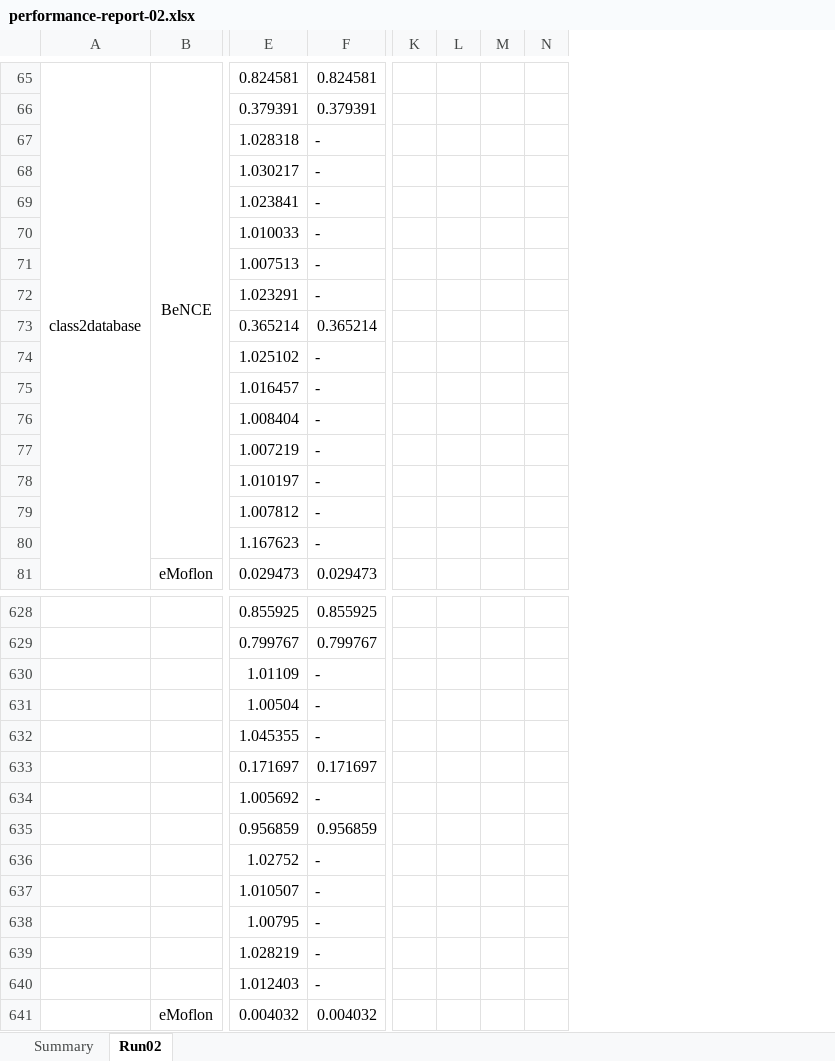
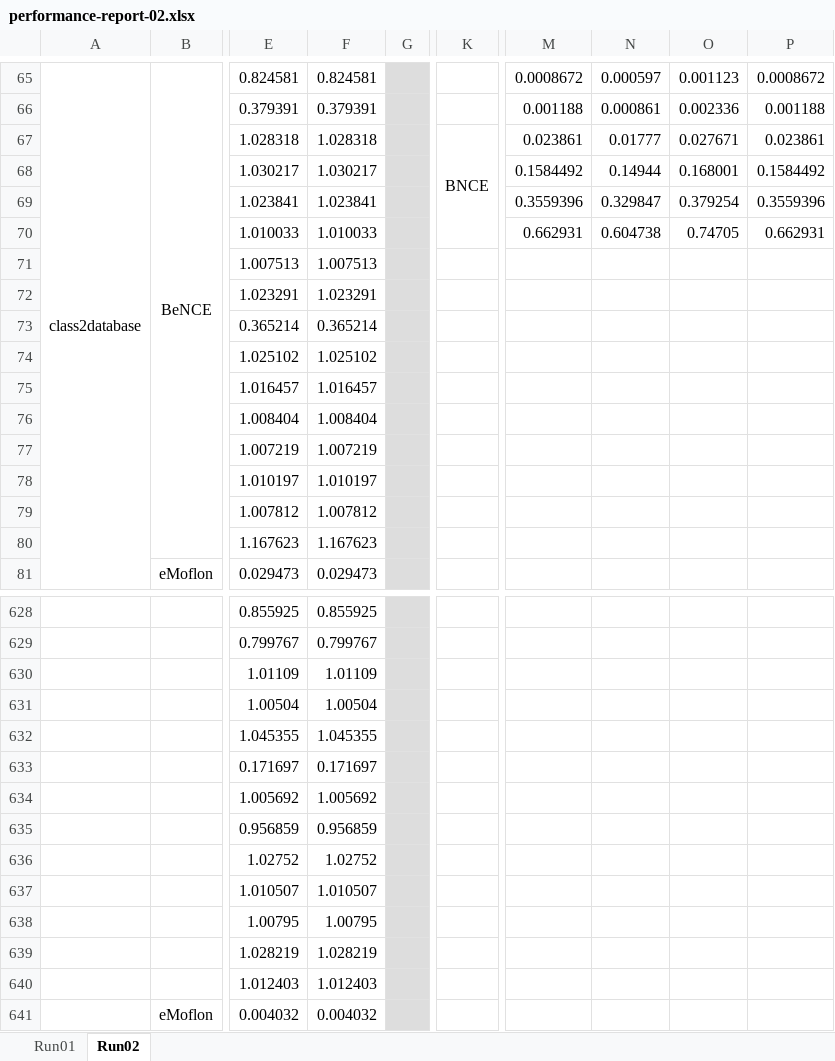
Before and after one commit to wbombardellis/MasterThesis-WilliamBombardelliDaSilva, an Excel workbook: misc/performance-evaluation/performance-report-02.xlsx, sheet Run02, drawn as a sheet; only a part is shown, gaps mark what is left out; values as stored, in another font and other column widths than the file's, no borders; charts and pictures not drawn; removed rows and columns are numbered as before the commit, all else as after; the diff covers the shown part only; the diff names each change by its address in the sheet, - before the commit and + after, or states it on an @@ line.

Commit message:
Added performance charts for summary in excel file

```diff
--- a/misc/performance-evaluation/performance-report-02.xlsx (sheet Run02)
+++ b/misc/performance-evaluation/performance-report-02.xlsx (sheet Run02)
-sheet tab: Summary
+sheet tab: Run01
+column G, empty
+column K, row 67: BNCE
-column K, empty
-column L, empty
-column M, empty
-column N, empty
+column M, rows 65-70: 0.0008672 | 0.001188 | 0.023861 | 0.1584492 | 0.3559396 | 0.662931
+column N, rows 65-70: 0.000597 | 0.000861 | 0.01777 | 0.14944 | 0.329847 | 0.604738
+column O, rows 65-70: 0.001123 | 0.002336 | 0.027671 | 0.168001 | 0.379254 | 0.74705
+column P, rows 65-70: 0.0008672 | 0.001188 | 0.023861 | 0.1584492 | 0.3559396 | 0.662931
-F67: -
+F67: 1.028318
-F68: -
+F68: 1.030217
-F69: -
+F69: 1.023841
-F70: -
+F70: 1.010033
-F71: -
+F71: 1.007513
-F72: -
+F72: 1.023291
-F74: -
+F74: 1.025102
-F75: -
+F75: 1.016457
-F76: -
+F76: 1.008404
-F77: -
+F77: 1.007219
-F78: -
+F78: 1.010197
-F79: -
+F79: 1.007812
-F80: -
+F80: 1.167623
-F630: -
+F630: 1.01109
-F631: -
+F631: 1.00504
-F632: -
+F632: 1.045355
-F634: -
+F634: 1.005692
-F636: -
+F636: 1.02752
-F637: -
+F637: 1.010507
-F638: -
+F638: 1.00795
-F639: -
+F639: 1.028219
-F640: -
+F640: 1.012403
```
Also changed, not shown: 155 edited cells, cell formats and merged cells elsewhere in this sheet, sheet Run01, formulas that keep their value, charts or pictures.
